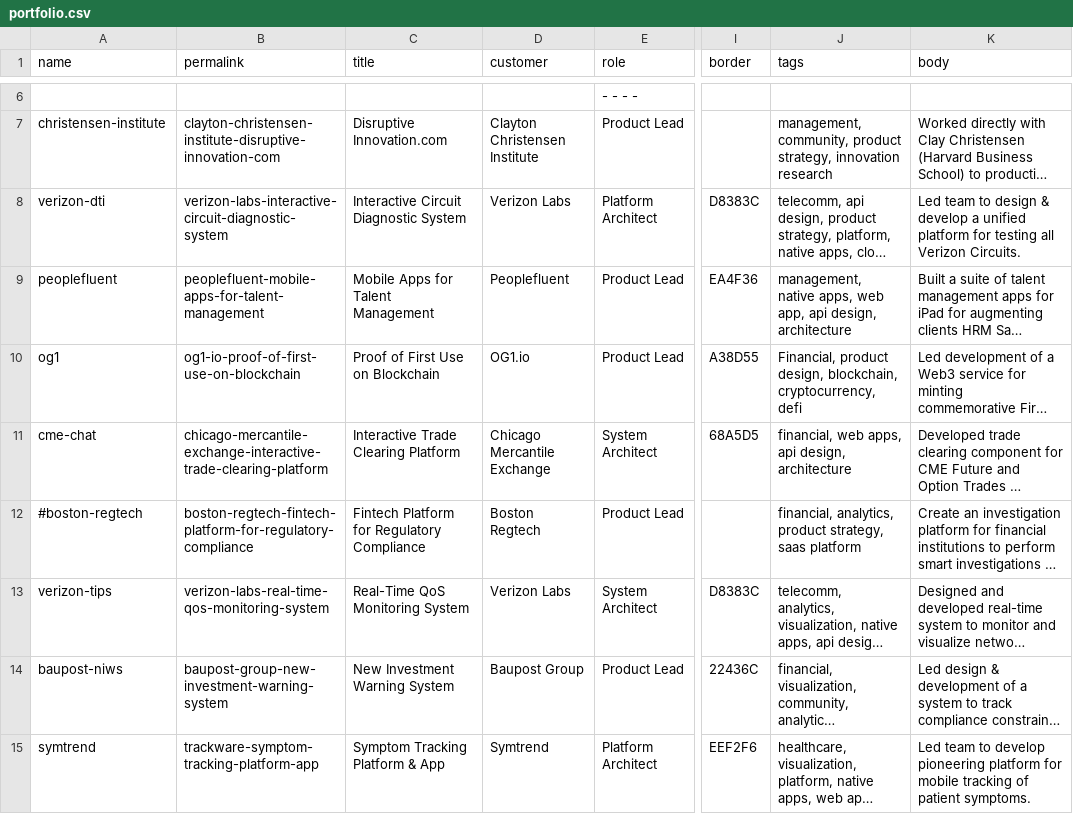
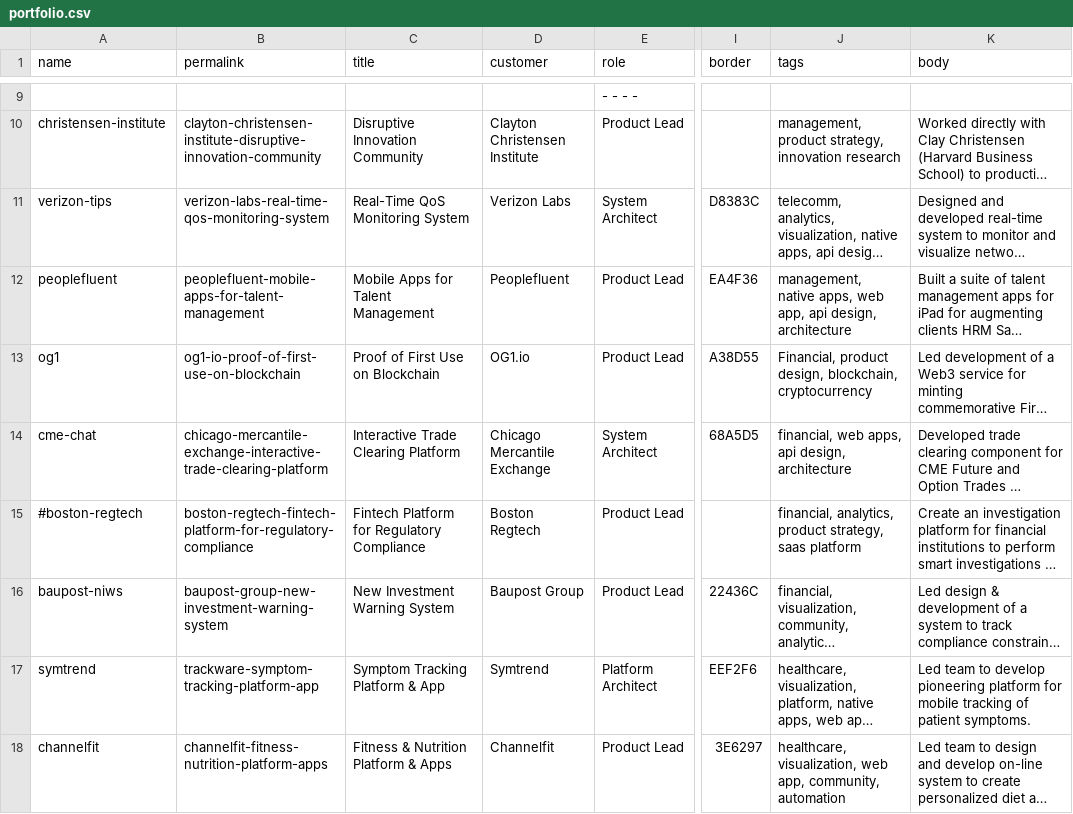
Before and after one commit to fnayeri/farshad.io, a CSV file: _data/portfolio.csv, drawn as a sheet; only a part is shown, gaps mark what is left out; the shorter side is filled out with more unchanged rows; long unchanged cells end in …; addresses are those after the commit; the diff covers the shown part only; the diff names each change by its address in the sheet, - before the commit and + after, or states it on an @@ line.

```diff
--- a/_data/portfolio.csv
+++ b/_data/portfolio.csv
-B10 (permalink): clayton-christensen-institute-disruptive-innovation-com
+B10 (permalink): clayton-christensen-institute-disruptive-innovation-community
-C10 (title): Disruptive Innovation.com
+C10 (title): Disruptive Innovation Community
-J10 (tags): management, community, product strategy,…
+J10 (tags): management, product strategy,…
@@ row 8 moved to row 21: verizon-dti @@
@@ row 13 moved to row 11: verizon-tips @@
-J13 (tags): …design, blockchain, cryptocurrency, defi
+J13 (tags): …design, blockchain, cryptocurrency
```
Also changed, not shown: 3 added rows and 7 edited cells elsewhere in this file, 1 other file.
